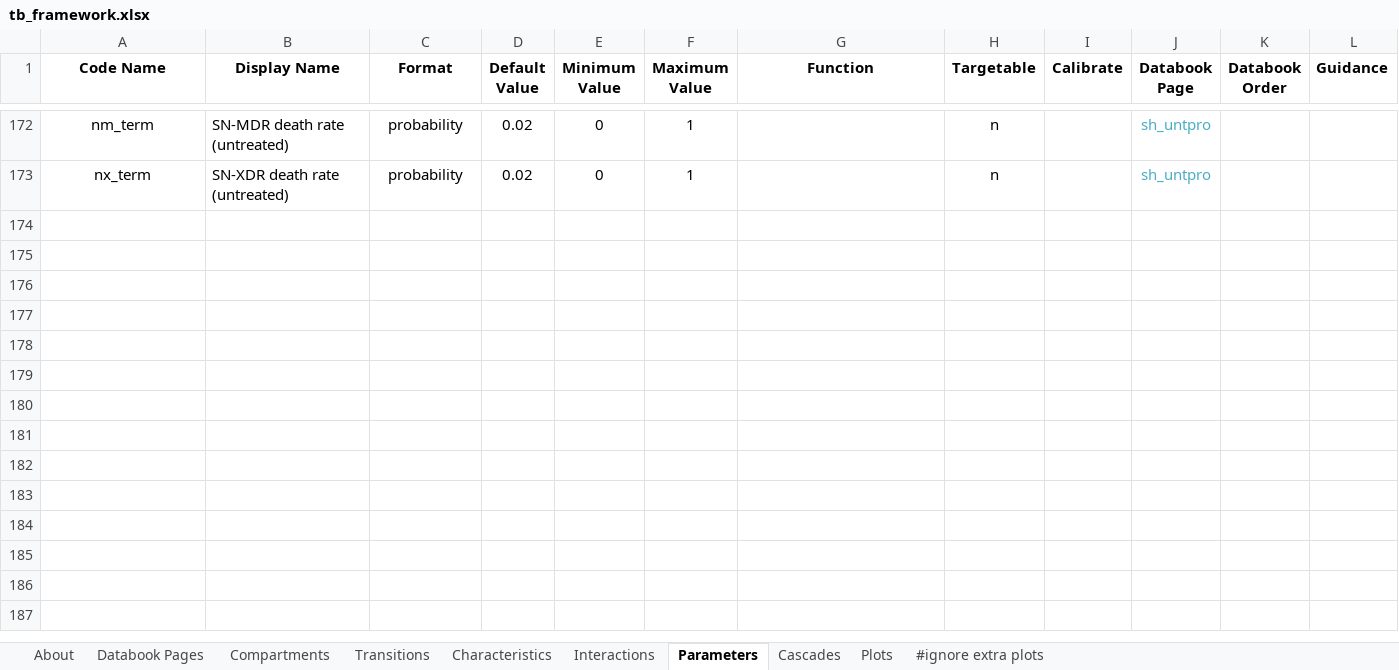
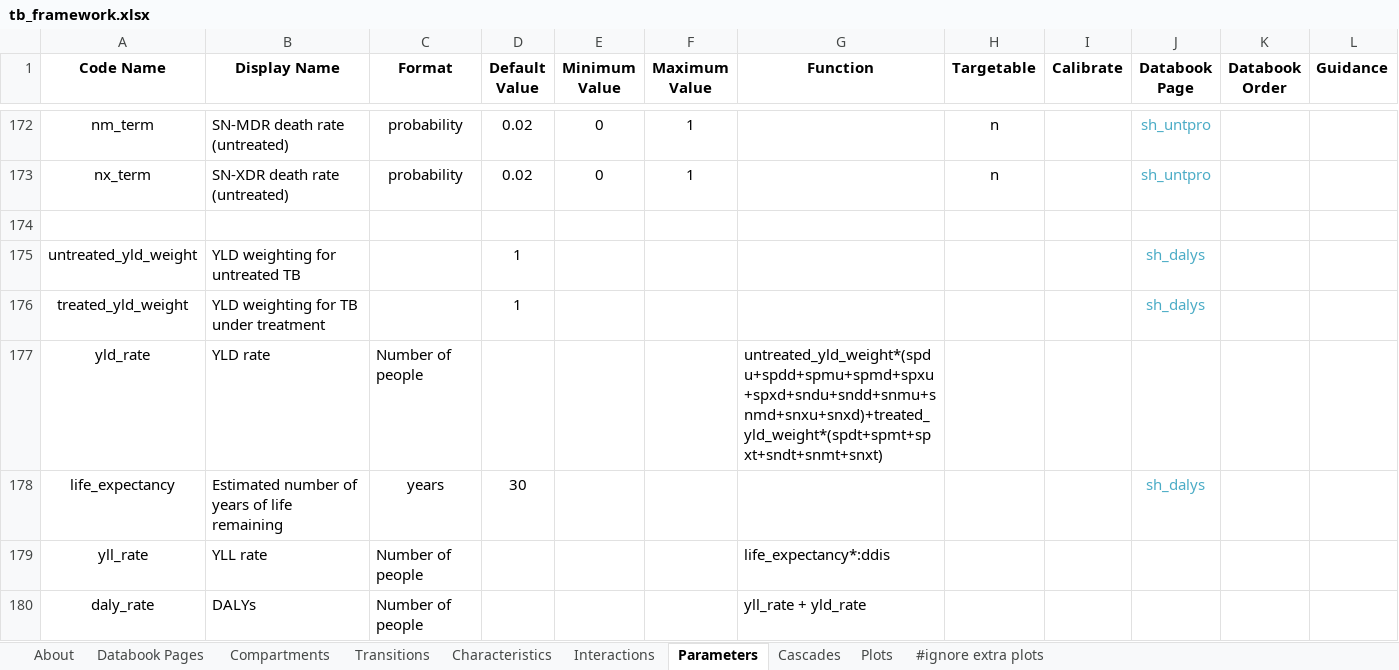
Before and after one commit to atomicateam/atomica, an Excel workbook: atomica/library/tb_framework.xlsx, sheet Parameters, drawn as a sheet; only a part is shown, gaps mark what is left out; values as stored, in another font and other column widths than the file's, no borders; conditional formats not drawn; the diff names each change by its address in the sheet, - before the commit and + after, or states it on an @@ line.

```diff
--- a/atomica/library/tb_framework.xlsx (sheet Parameters)
+++ b/atomica/library/tb_framework.xlsx (sheet Parameters)
+row 174: (empty)
+row 175: untreated_yld_weight | YLD weighting for untreated TB |  | 1 |  |  |  |  |  | sh_dalys
+row 176: treated_yld_weight | YLD weighting for TB under treatment |  | 1 |  |  |  |  |  | sh_dalys
+row 177: yld_rate | YLD rate | Number of people |  |  |  | untreated_yld_weight*(spdu+spdd+spmu+spmd+spxu+spxd+sndu+sndd+snmu+snmd+snxu+snxd)+treated_yld_weight*(spdt+spmt+spxt+sndt+snmt+snxt)
+row 178: life_expectancy | Estimated number of years of life remaining | years | 30 |  |  |  |  |  | sh_dalys
+row 179: yll_rate | YLL rate | Number of people |  |  |  | life_expectancy*:ddis
+row 180: daly_rate | DALYs | Number of people |  |  |  | yll_rate + yld_rate
```
Also changed, not shown: sheet Databook Pages, atomica/library/tb_databook.xlsx, 5 other files.
